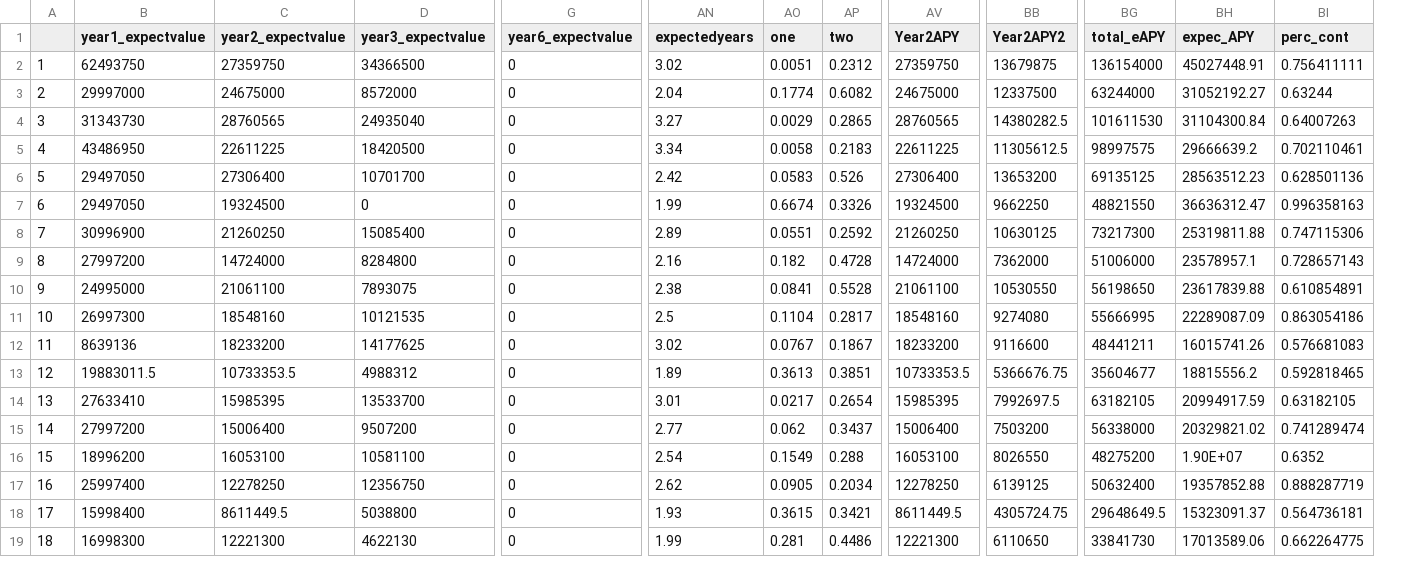
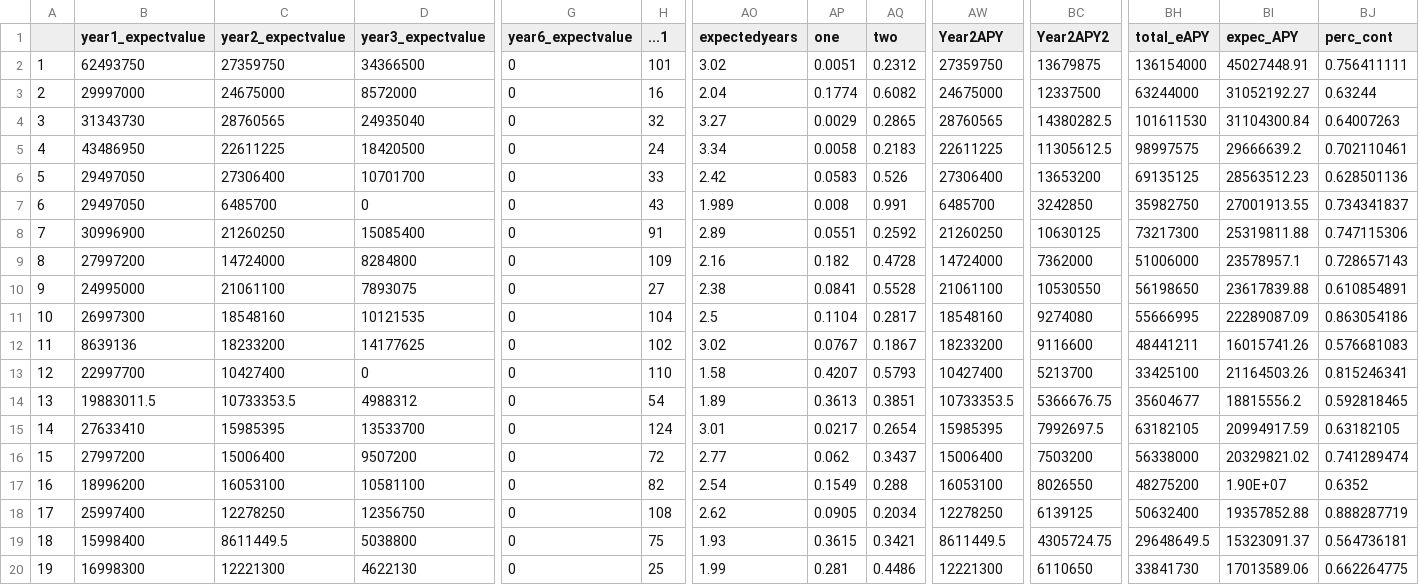
Before and after one commit to arjunmenon10/ExpectedContractValue, a CSV file: ExpectedAPY24.csv, drawn as a sheet; only a part is shown, gaps mark what is left out; addresses are those after the commit; rows hold the shown columns only; the diff names each change by its address in the sheet, - before the commit and + after, or states it on an @@ line.

```diff
--- a/ExpectedAPY24.csv
+++ b/ExpectedAPY24.csv
+column H (...1), rows 2-12: 101 | 16 | 32 | 24 | 33 | 43 | 91 | 109 | 27 | 104 | 102; rows 14-20: 54 | 124 | 72 | 82 | 108 | 75 | 25
-C7 (year2_expectvalue): 19324500
+C7 (year2_expectvalue): 6485700
-AO7 (expectedyears): 1.99
+AO7 (expectedyears): 1.989
-AP7 (one): 0.6674
+AP7 (one): 0.008
-AQ7 (two): 0.3326
+AQ7 (two): 0.991
-AW7 (Year2APY): 19324500
+AW7 (Year2APY): 6485700
-BC7 (Year2APY2): 9662250
+BC7 (Year2APY2): 3242850
-BH7 (total_eAPY): 48821550
+BH7 (total_eAPY): 35982750
-BI7 (expec_APY): 36636312.47
+BI7 (expec_APY): 27001913.55
-BJ7 (perc_cont): 0.996358163
+BJ7 (perc_cont): 0.734341837
+row 13: 12 | 22997700 | 10427400 | 0 | 0 | 110 | 1.58 | 0.4207 | 0.5793 | 10427400 | 5213700 | 33425100 | 21164503.26 | 0.815246341
@@ column A renumbered from row 14 down @@
```
Also changed, not shown: ExpectConValue24.csv, expected_years24.csv.
